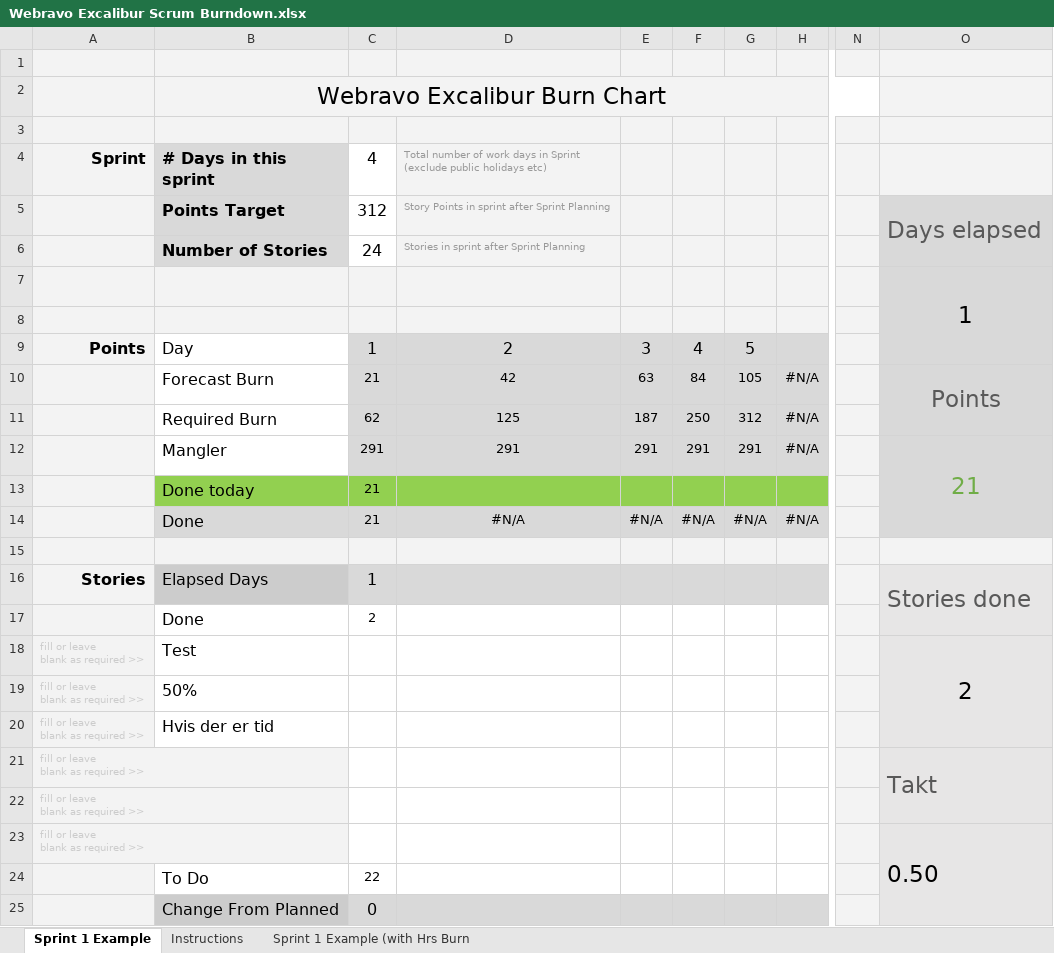
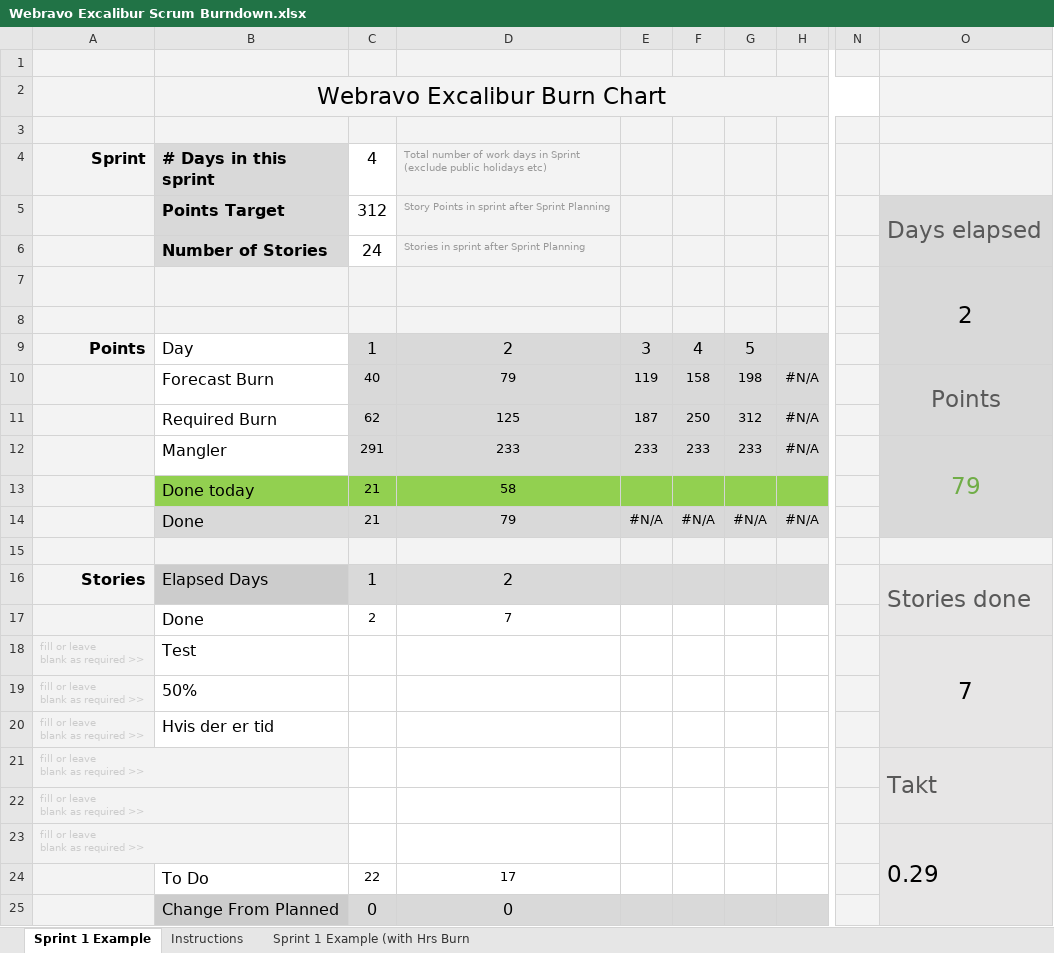
Before and after one commit to Mandrop/Excalibur, an Excel workbook: gruppearbejde/Webravo Excalibur Scrum Burndown.xlsx, sheet Sprint 1 Example, drawn as a sheet; only a part is shown, gaps mark what is left out; values as stored, in another font and other column widths than the file's, no borders; charts and pictures and conditional formats not drawn; the diff names each change by its address in the sheet, - before the commit and + after, or states it on an @@ line.

Commit message:
burndown

```diff
--- a/gruppearbejde/Webravo Excalibur Scrum Burndown.xlsx (sheet Sprint 1 Example)
+++ b/gruppearbejde/Webravo Excalibur Scrum Burndown.xlsx (sheet Sprint 1 Example)
-O7: 1
+O7: 2
-C10 (4): 21
+C10 (4): 40
-D10: 42
+D10: 79
-E10: 63
+E10: 119
-F10: 84
+F10: 158
-G10: 105
+G10: 198
-D12: 291
+D12: 233
-E12: 291
+E12: 233
-F12: 291
+F12: 233
-G12: 291
+G12: 233
-O12: 21
+O12: 79
-D13: (empty)
+D13: 58
-D14: #N/A
+D14: 79
-D16: (empty)
+D16: 2
-D17: (empty)
+D17: 7
-O18: 2
+O18: 7
-O23: 0.50
+O23: 0.29
-D24: (empty)
+D24: 17
-D25: (empty)
+D25: 0
```
Also changed, not shown: charts or pictures, 1 other file.
